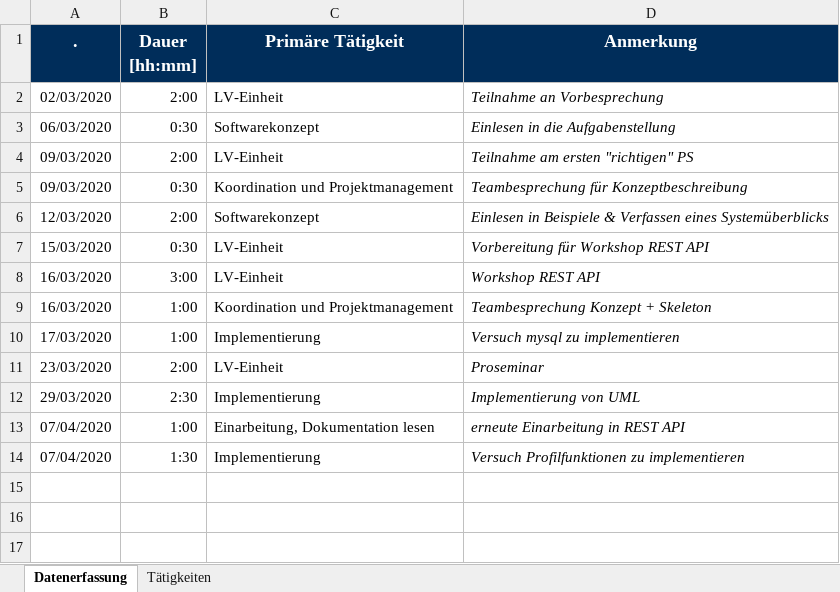
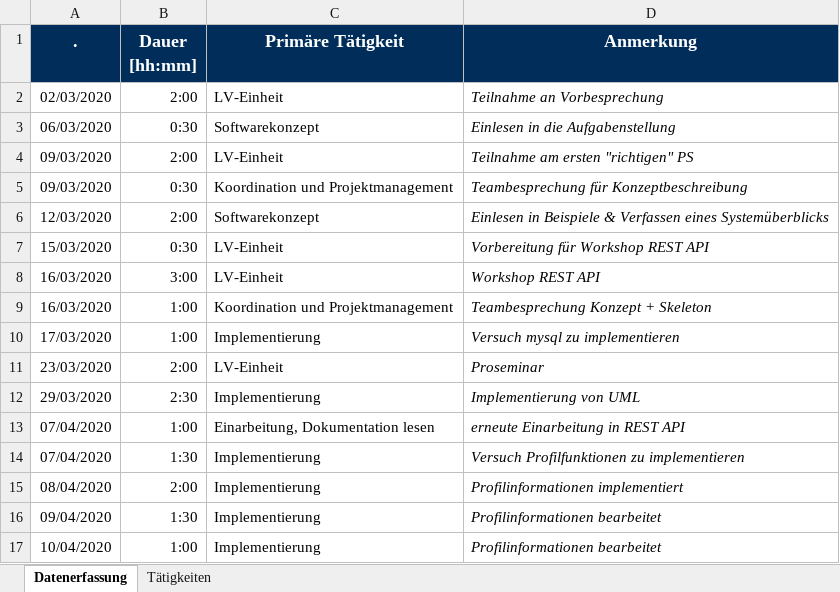
Before and after one commit to calvingehrer/Timeflip, an Excel workbook: Documentation/Time Management/Zeitaufzeichnung_Gerhold.xlsx, sheet Datenerfassung, drawn as a sheet; values as stored, in another font and other column widths than the file's, no borders; the diff names each change by its address in the sheet, - before the commit and + after, or states it on an @@ line.

Commit message:
upated Time Management

```diff
--- a/Documentation/Time Management/Zeitaufzeichnung_Gerhold.xlsx (sheet Datenerfassung)
+++ b/Documentation/Time Management/Zeitaufzeichnung_Gerhold.xlsx (sheet Datenerfassung)
+row 15: 08/04/2020 | 2:00 | Implementierung | Profilinformationen implementiert
+row 16: 09/04/2020 | 1:30 | Implementierung | Profilinformationen bearbeitet
+row 17: 10/04/2020 | 1:00 | Implementierung | Profilinformationen bearbeitet
```
